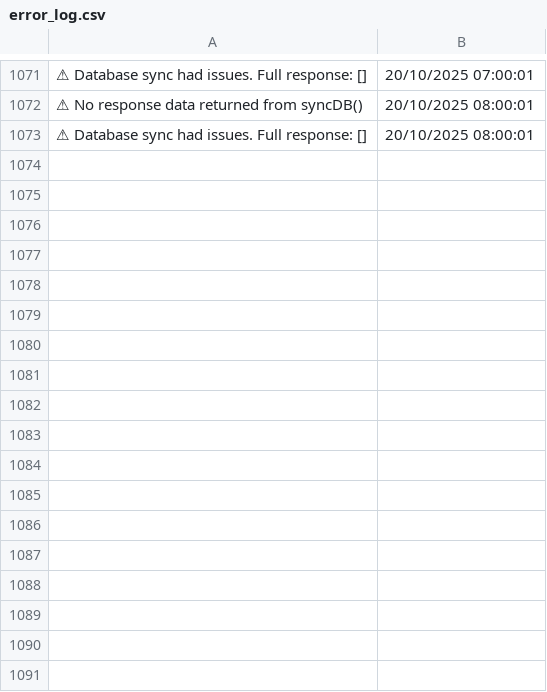
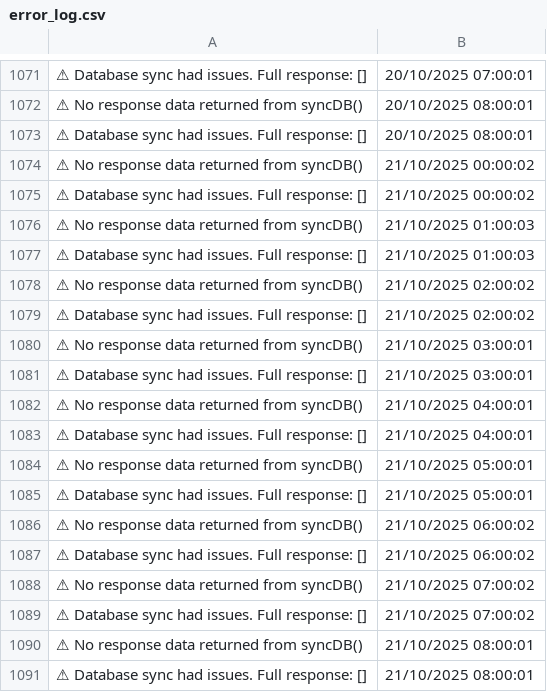
Before and after one commit to RetailT/SyncDB, a CSV file: logs/error_log.csv, drawn as a sheet; only a part is shown, gaps mark what is left out; the diff names each change by its address in the sheet, - before the commit and + after, or states it on an @@ line.

```diff
--- a/logs/error_log.csv
+++ b/logs/error_log.csv
+row 1074: ⚠ No response data returned from syncDB() | 21/10/2025 00:00:02
+row 1075: ⚠ Database sync had issues. Full response: [] | 21/10/2025 00:00:02
+row 1076: ⚠ No response data returned from syncDB() | 21/10/2025 01:00:03
+row 1077: ⚠ Database sync had issues. Full response: [] | 21/10/2025 01:00:03
+row 1078: ⚠ No response data returned from syncDB() | 21/10/2025 02:00:02
+row 1079: ⚠ Database sync had issues. Full response: [] | 21/10/2025 02:00:02
+row 1080: ⚠ No response data returned from syncDB() | 21/10/2025 03:00:01
+row 1081: ⚠ Database sync had issues. Full response: [] | 21/10/2025 03:00:01
+row 1082: ⚠ No response data returned from syncDB() | 21/10/2025 04:00:01
+row 1083: ⚠ Database sync had issues. Full response: [] | 21/10/2025 04:00:01
+row 1084: ⚠ No response data returned from syncDB() | 21/10/2025 05:00:01
+row 1085: ⚠ Database sync had issues. Full response: [] | 21/10/2025 05:00:01
+row 1086: ⚠ No response data returned from syncDB() | 21/10/2025 06:00:02
+row 1087: ⚠ Database sync had issues. Full response: [] | 21/10/2025 06:00:02
+row 1088: ⚠ No response data returned from syncDB() | 21/10/2025 07:00:02
+row 1089: ⚠ Database sync had issues. Full response: [] | 21/10/2025 07:00:02
+row 1090: ⚠ No response data returned from syncDB() | 21/10/2025 08:00:01
+row 1091: ⚠ Database sync had issues. Full response: [] | 21/10/2025 08:00:01
```
Also changed, not shown: logs/success_log.csv, 2 other files.
